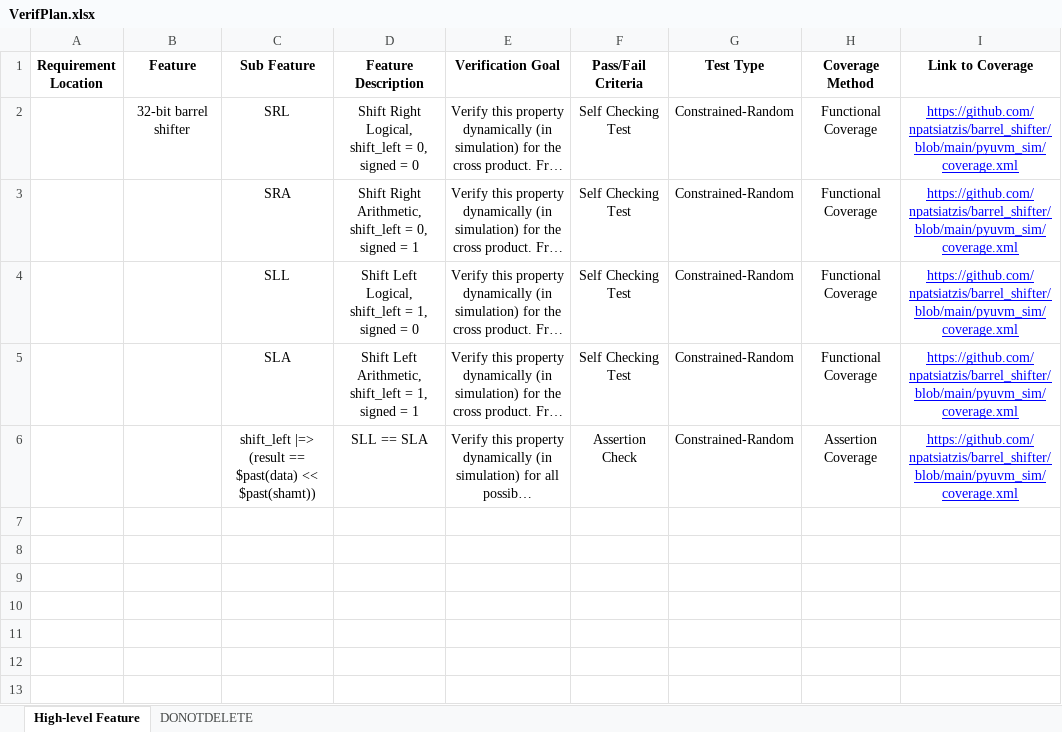
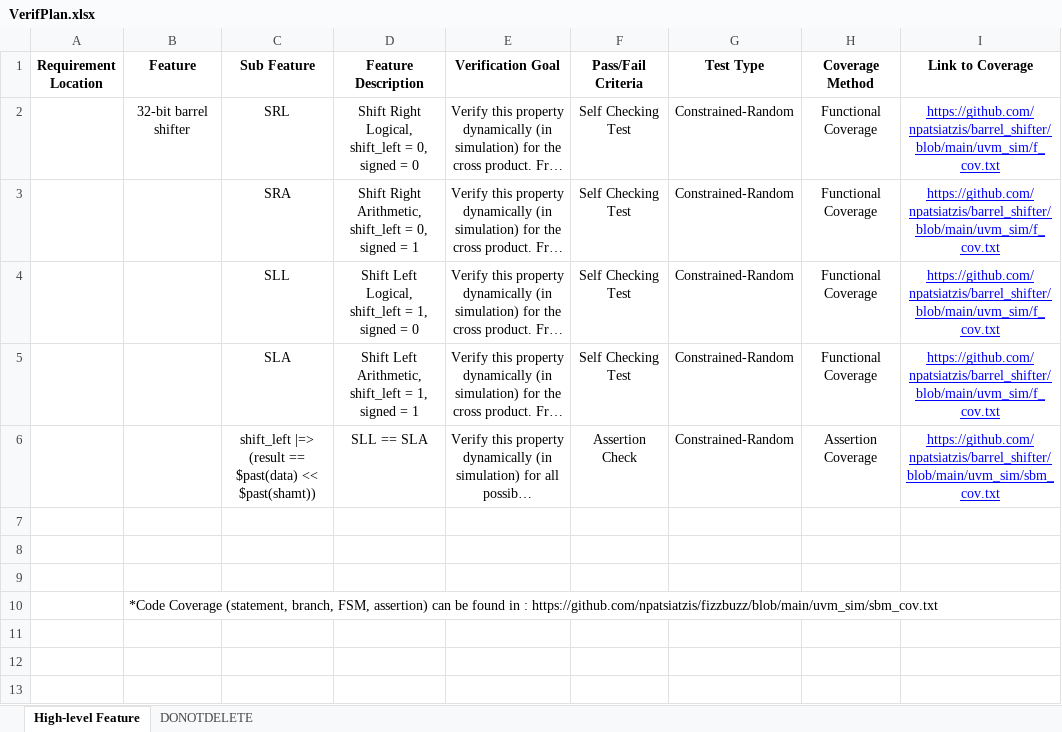
Before and after one commit to npatsiatzis/barrel_shifter, an Excel workbook: docs/VerifPlan.xlsx, sheet High-level Feature, drawn as a sheet; only a part is shown; long unchanged cells end in …; values as stored, in another font and other column widths than the file's, no borders; the diff names each change by its address in the sheet, - before the commit and + after, or states it on an @@ line.

Commit message:
updated VerifPlan to now inlcude Code Coverage reports as well

```diff
--- a/docs/VerifPlan.xlsx (sheet High-level Feature)
+++ b/docs/VerifPlan.xlsx (sheet High-level Feature)
-I2:I5 (Link to Coverage): https://github.com/npatsiatzis/barrel_shifter/blob/main/pyuvm_sim/coverage.xml
+I2:I5 (Link to Coverage): https://github.com/npatsiatzis/barrel_shifter/blob/main/uvm_sim/f_cov.txt
-I6 (Link to Coverage): https://github.com/npatsiatzis/barrel_shifter/blob/main/pyuvm_sim/coverage.xml
+I6 (Link to Coverage): https://github.com/npatsiatzis/barrel_shifter/blob/main/uvm_sim/sbm_cov.txt
-B10 (Feature): (empty)
+B10 (Feature): *Code Coverage (statement, branch, FSM, assertion) can be found in : https://github.com/npatsiatzis/fizzbuzz/blob/main/uvm_sim/sbm_cov.txt
```
